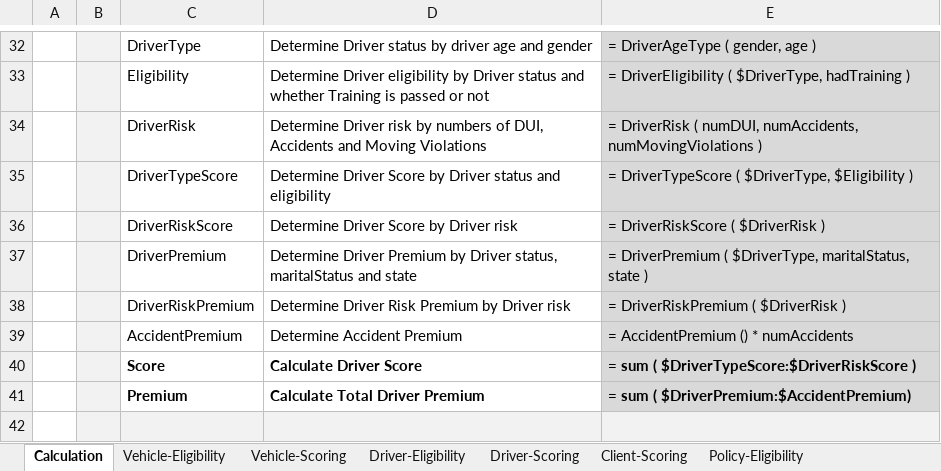
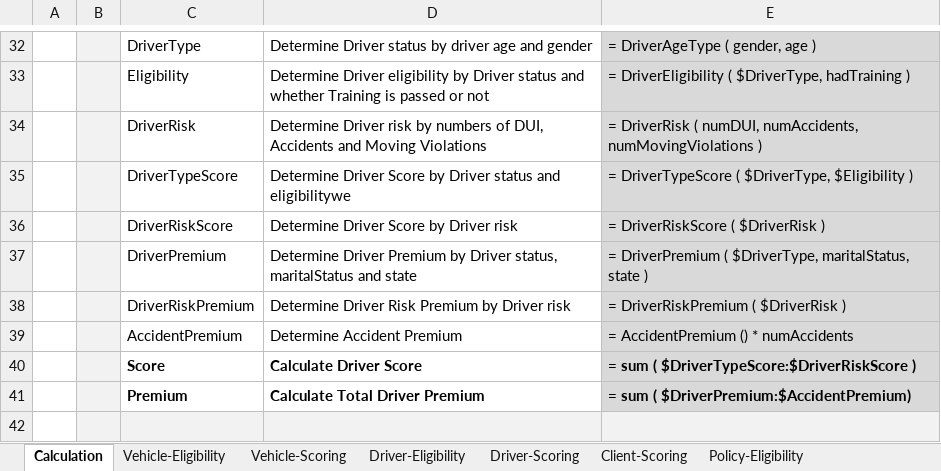
Before and after one commit to ekosolapova/newRepo3, an Excel workbook: DESIGN/rules/Example 3 - Auto Policy Calculation/AutoPolicyCalculation.xlsx, sheet Calculation, drawn as a sheet; only a part is shown, gaps mark what is left out; values as stored, in another font and other column widths than the file's, no borders; charts and pictures not drawn; the diff names each change by its address in the sheet, - before the commit and + after, or states it on an @@ line.

Commit message:
Project Example 3 - Auto Policy Calculation is saved. Type: SAVE.

```diff
--- a/DESIGN/rules/Example 3 - Auto Policy Calculation/AutoPolicyCalculation.xlsx (sheet Calculation)
+++ b/DESIGN/rules/Example 3 - Auto Policy Calculation/AutoPolicyCalculation.xlsx (sheet Calculation)
-D35: …status and eligibility
+D35: …status and eligibilitywe
```
Also changed, not shown: charts or pictures.
